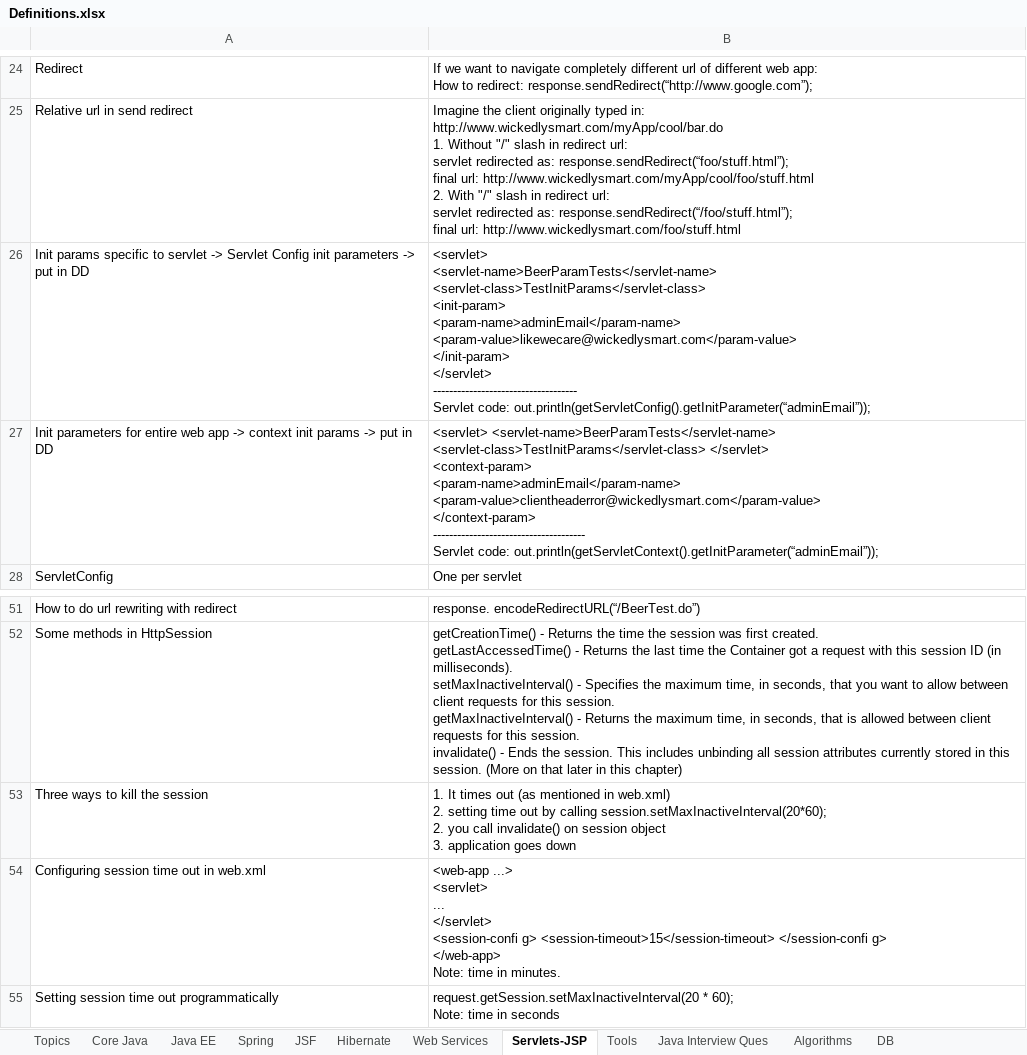
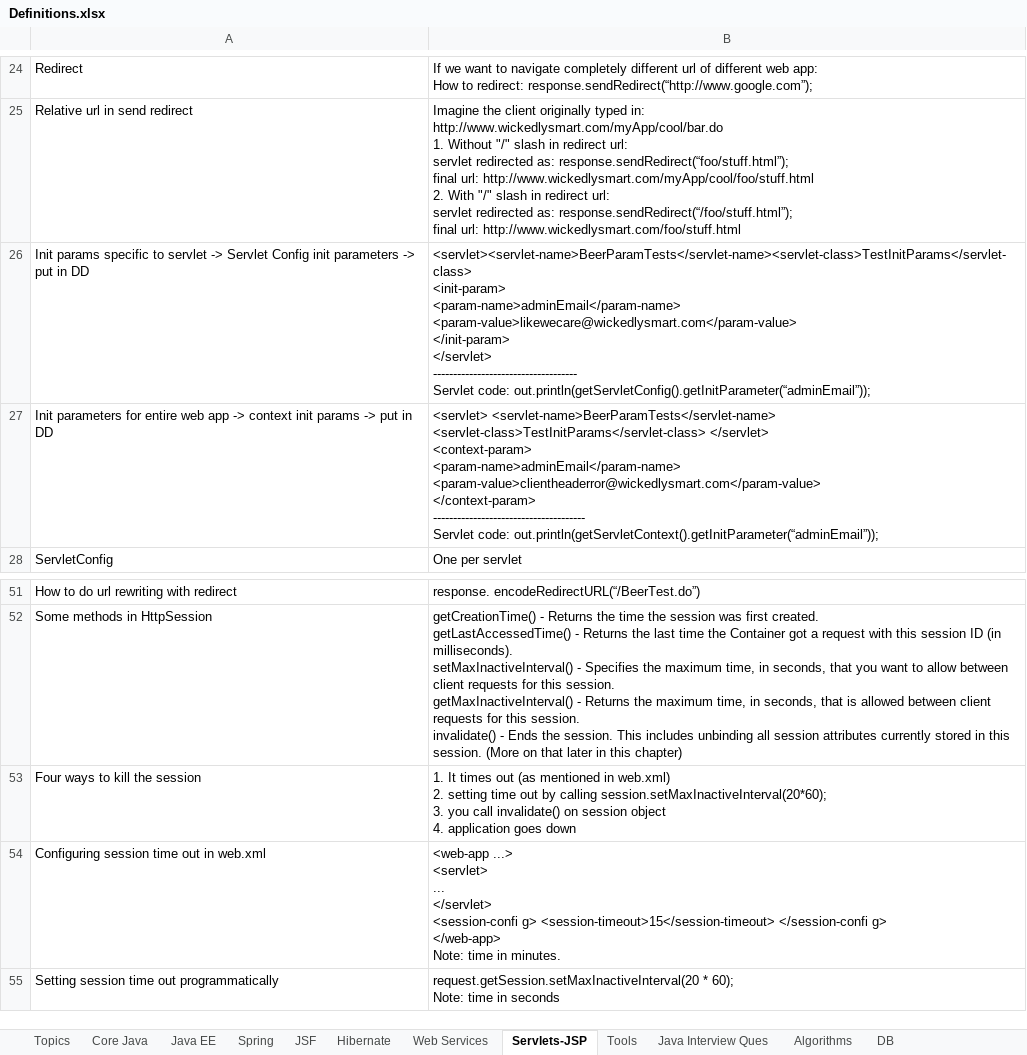
Before and after one commit to ravikanthg/images, an Excel workbook: Definitions.xlsx, sheet Servlets-JSP, drawn as a sheet; only a part is shown, gaps mark what is left out; values as stored, in another font and other column widths than the file's, no borders; ↵ is a line break in a cell; the diff names each change by its address in the sheet, - before the commit and + after, or states it on an @@ line.

```diff
--- a/Definitions.xlsx (sheet Servlets-JSP)
+++ b/Definitions.xlsx (sheet Servlets-JSP)
-B26: <servlet> ↵ <servlet-name>BeerParamTests</servlet-name> ↵ <servlet-class>TestInitParams</servlet-class> ↵ <init-param> ↵ <param-name>adminEmail</param-name>…
+B26: <servlet><servlet-name>BeerParamTests</servlet-name><servlet-class>TestInitParams</servlet-class> ↵ <init-param> ↵ <param-name>adminEmail</param-name>…
-A53: Three ways to kill the session
+A53: Four ways to kill the session
-B53: …calling session.setMaxInactiveInterval(20*60); ↵ 2. you call invalidate() on session object ↵ 3. application goes…
+B53: …calling session.setMaxInactiveInterval(20*60); ↵ 3. you call invalidate() on session object ↵ 4. application goes…
```
Also changed, not shown: sheet Core Java, sheet Topics, sheet Algorithms, sheet Java EE, sheet JSF, sheet Spring, 12 other files.
